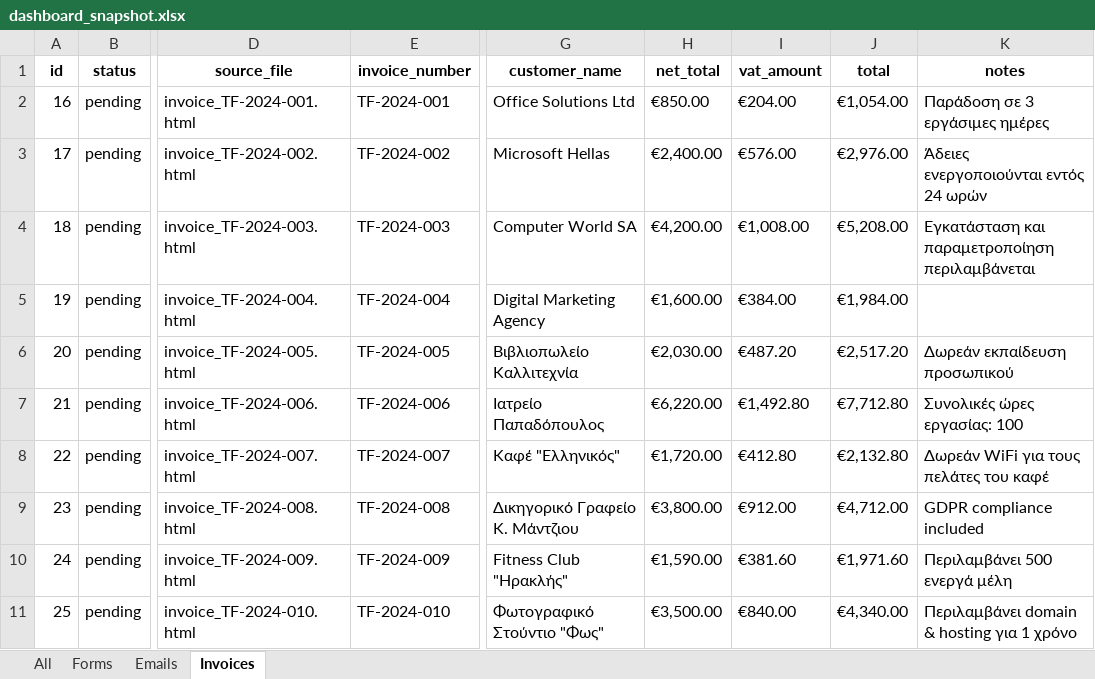
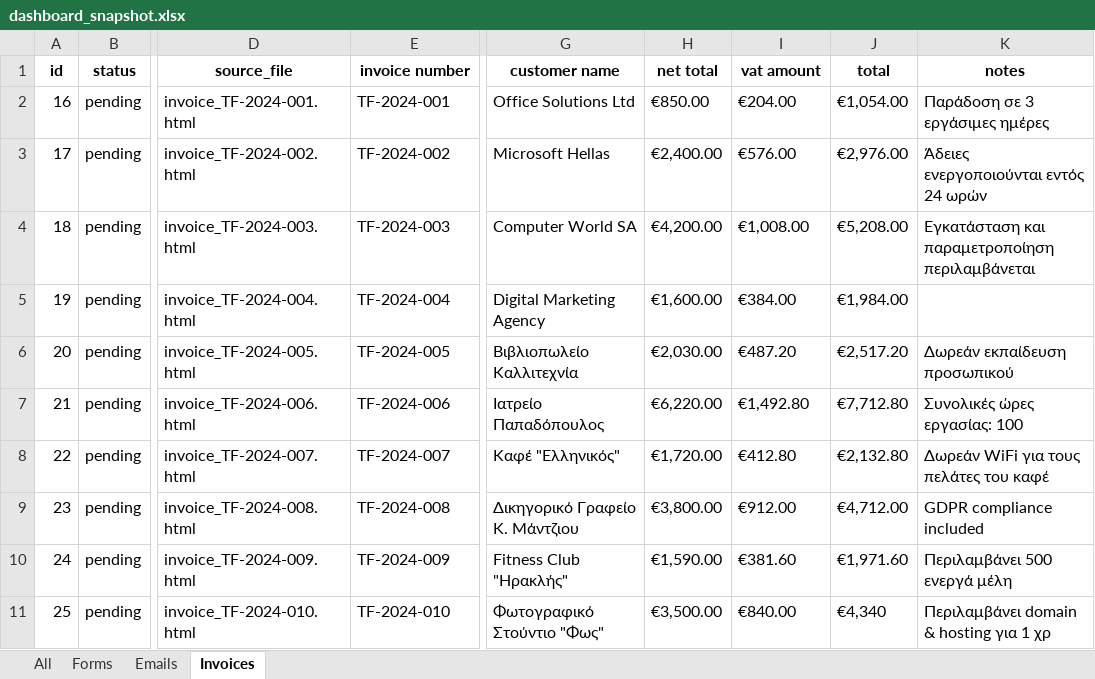
Before and after one commit to spyros0202/TechFlow-Solutions, an Excel workbook: dashboard_snapshot.xlsx, sheet Invoices, drawn as a sheet; only a part is shown, gaps mark what is left out; values as stored, in another font and other column widths than the file's, no borders; the diff names each change by its address in the sheet, - before the commit and + after, or states it on an @@ line.

```diff
--- a/dashboard_snapshot.xlsx (sheet Invoices)
+++ b/dashboard_snapshot.xlsx (sheet Invoices)
-E1: invoice_number
+E1: invoice number
-G1: customer_name
+G1: customer name
-H1: net_total
+H1: net total
-I1: vat_amount
+I1: vat amount
-J11 (total): €4,340.00
+J11 (total): €4,340
-K11 (notes): Περιλαμβάνει domain & hosting για 1 χρόνο
+K11 (notes): Περιλαμβάνει domain & hosting για 1 χρ
```
Also changed, not shown: sheet All, sheet Emails, sheet Forms, 3 other files.
